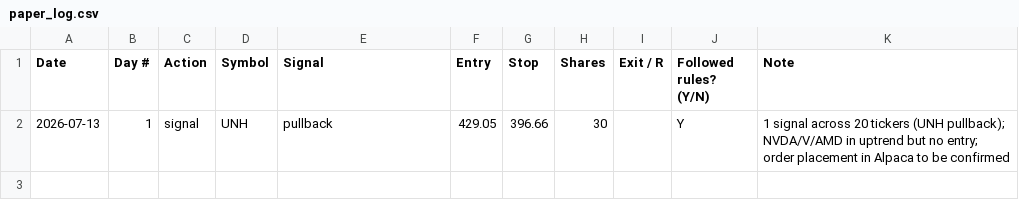
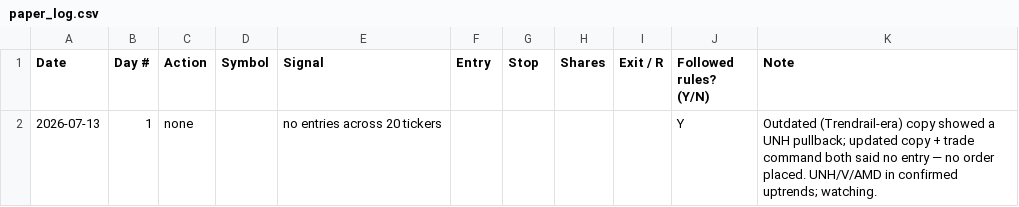
Before and after one commit to adelvespayne-png/Trendkept, a CSV file: business/paper_log.csv, drawn as a sheet.

```diff
--- a/business/paper_log.csv
+++ b/business/paper_log.csv
@@ -1,2 +1,2 @@
 Date,Day #,Action,Symbol,Signal,Entry,Stop,Shares,Exit / R,Followed rules? (Y/N),Note
-2026-07-13,1,signal,UNH,pullback,429.05,396.66,30,,Y,1 signal across 20 tickers (UNH pullback); NVDA/V/AMD in uptrend but no entry; order placement in Alpaca to be confirmed
+2026-07-13,1,none,,no entries across 20 tickers,,,,,Y,Outdated (Trendrail-era) copy showed a UNH pullback; updated copy + trade command both said no entry — no order placed. UNH/V/AMD in confirmed uptrends; watching.
```
